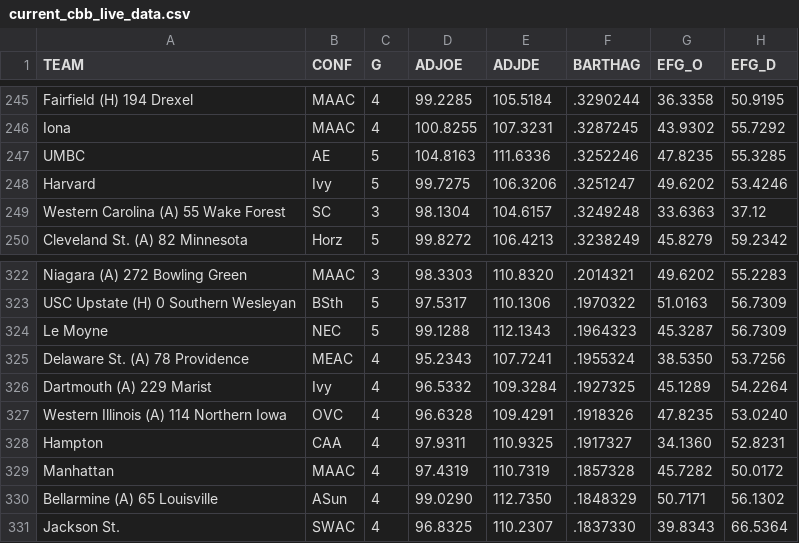
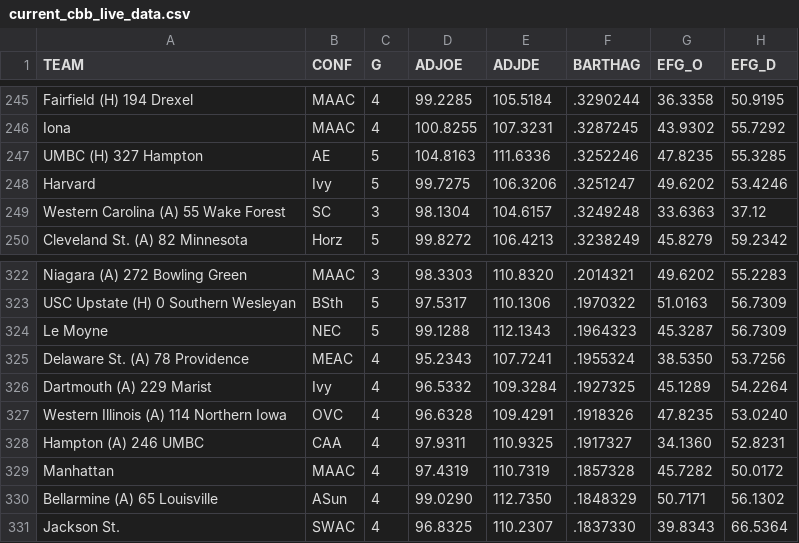
Before and after one commit to danishmaknojia/Final_Project_DE, a CSV file: current_cbb_live_data.csv, drawn as a sheet; only a part is shown, gaps mark what is left out; the diff names each change by its address in the sheet, - before the commit and + after, or states it on an @@ line.

```diff
--- a/current_cbb_live_data.csv
+++ b/current_cbb_live_data.csv
-A247 (TEAM): UMBC
+A247 (TEAM): UMBC (H) 327 Hampton
-A328 (TEAM): Hampton
+A328 (TEAM): Hampton (A) 246 UMBC
```
Also changed, not shown: 1 other file.
